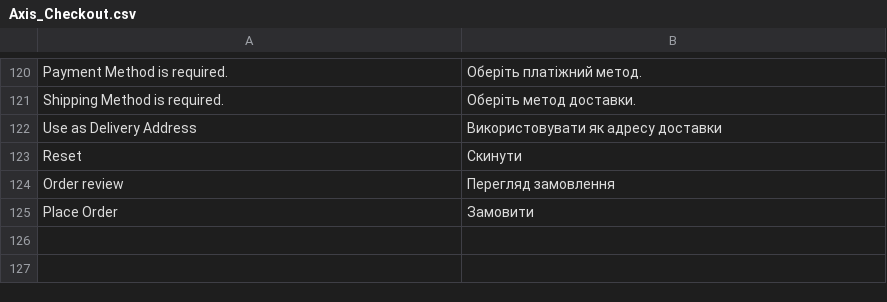
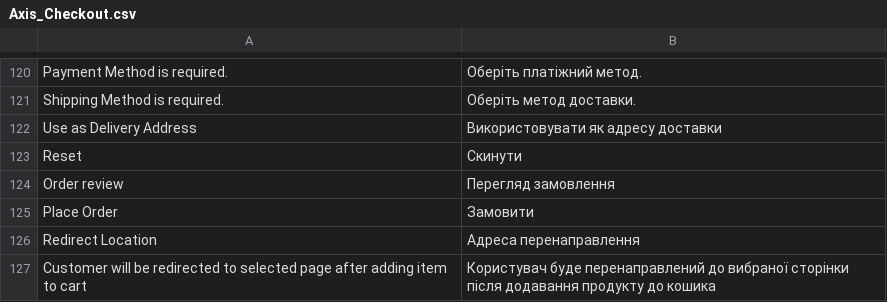
Before and after one commit to axis/axiscommerce, a CSV file: app/locale/uk_UA/Axis_Checkout.csv, drawn as a sheet; only a part is shown, gaps mark what is left out; the diff names each change by its address in the sheet, - before the commit and + after, or states it on an @@ line.

```diff
--- a/app/locale/uk_UA/Axis_Checkout.csv
+++ b/app/locale/uk_UA/Axis_Checkout.csv
+row 126: Redirect Location | Адреса перенаправлення
+row 127: Customer will be redirected to selected page after adding item to cart | Користувач буде перенаправлений до вибраної сторінки після додавання продукту до кошика
```
Also changed, not shown: app/locale/en_US/Axis_Checkout.csv, app/locale/pt_BR/Axis_Checkout.csv, 3 other files.
